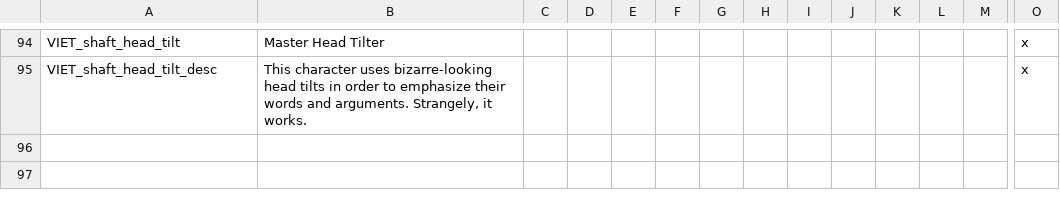
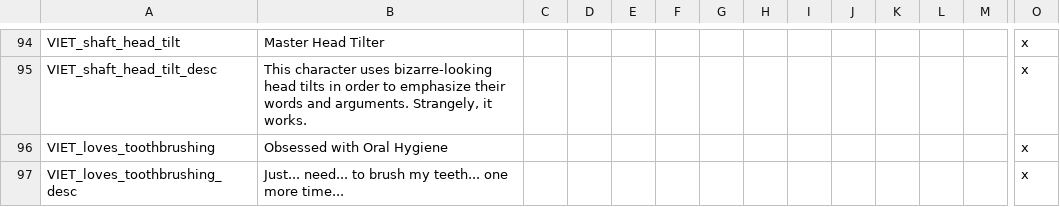
Before and after one commit to cybrxkhan/VIET, a CSV file: VIET_Assets/localisation/VIET_modifiers.csv, drawn as a sheet; only a part is shown, gaps mark what is left out; rows hold the shown columns only; the diff names each change by its address in the sheet, - before the commit and + after, or states it on an @@ line.

```diff
--- a/VIET_Assets/localisation/VIET_modifiers.csv
+++ b/VIET_Assets/localisation/VIET_modifiers.csv
+row 96: VIET_loves_toothbrushing | Obsessed with Oral Hygiene |  |  |  |  |  |  |  |  |  |  |  | x
+row 97: VIET_loves_toothbrushing_desc | Just... need... to brush my teeth... one more time... |  |  |  |  |  |  |  |  |  |  |  | x
```
Also changed, not shown: VIET_Assets/localisation/VIET_ipad_misc_fun.csv, 10 other files.
